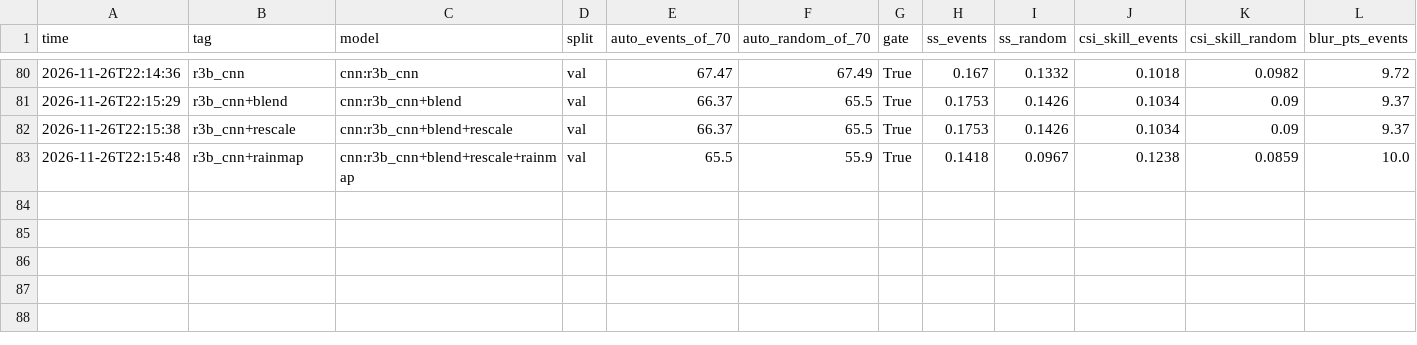
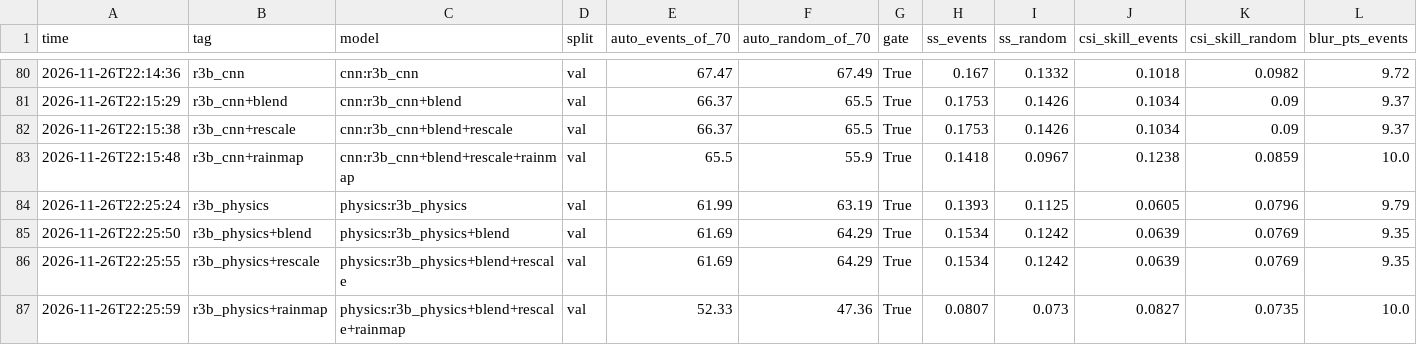
Before and after one commit to rachit-suresh/weather-sim, a CSV file: runs/leaderboard.csv, drawn as a sheet; only a part is shown, gaps mark what is left out; rows hold the shown columns only; the diff names each change by its address in the sheet, - before the commit and + after, or states it on an @@ line.

```diff
--- a/runs/leaderboard.csv
+++ b/runs/leaderboard.csv
+row 84: 2026-11-26T22:25:24 | r3b_physics | physics:r3b_physics | val | 61.99 | 63.19 | True | 0.1393 | 0.1125 | 0.0605 | 0.0796 | 9.79
+row 85: 2026-11-26T22:25:50 | r3b_physics+blend | physics:r3b_physics+blend | val | 61.69 | 64.29 | True | 0.1534 | 0.1242 | 0.0639 | 0.0769 | 9.35
+row 86: 2026-11-26T22:25:55 | r3b_physics+rescale | physics:r3b_physics+blend+rescale | val | 61.69 | 64.29 | True | 0.1534 | 0.1242 | 0.0639 | 0.0769 | 9.35
+row 87: 2026-11-26T22:25:59 | r3b_physics+rainmap | physics:r3b_physics+blend+rescale+rainmap | val | 52.33 | 47.36 | True | 0.0807 | 0.073 | 0.0827 | 0.0735 | 10.0
```
Also changed, not shown: 2 other files.
